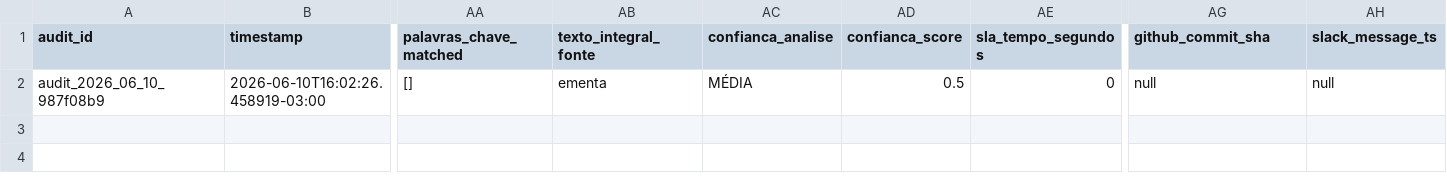
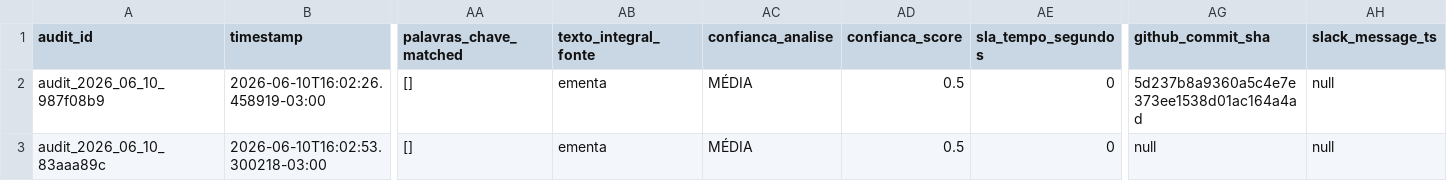
Before and after one commit to giovannabatistutti-ctrl/normativos_md, a CSV file: audit/DECISION_AUDIT.csv, drawn as a sheet; only a part is shown, gaps mark what is left out; rows hold the shown columns only; the diff names each change by its address in the sheet, - before the commit and + after, or states it on an @@ line.

Commit message:
audit: append decisão em DECISION_AUDIT.csv [2026-06-10]

```diff
--- a/audit/DECISION_AUDIT.csv
+++ b/audit/DECISION_AUDIT.csv
-AG2 (github_commit_sha): null
+AG2 (github_commit_sha): 5d237b8a9360a5c4e7e373ee1538d01ac164a4ad
+row 3: audit_2026_06_10_83aaa89c | 2026-06-10T16:02:53.300218-03:00 | [] | ementa | MÉDIA | 0.5 | 0 | null | null
```
